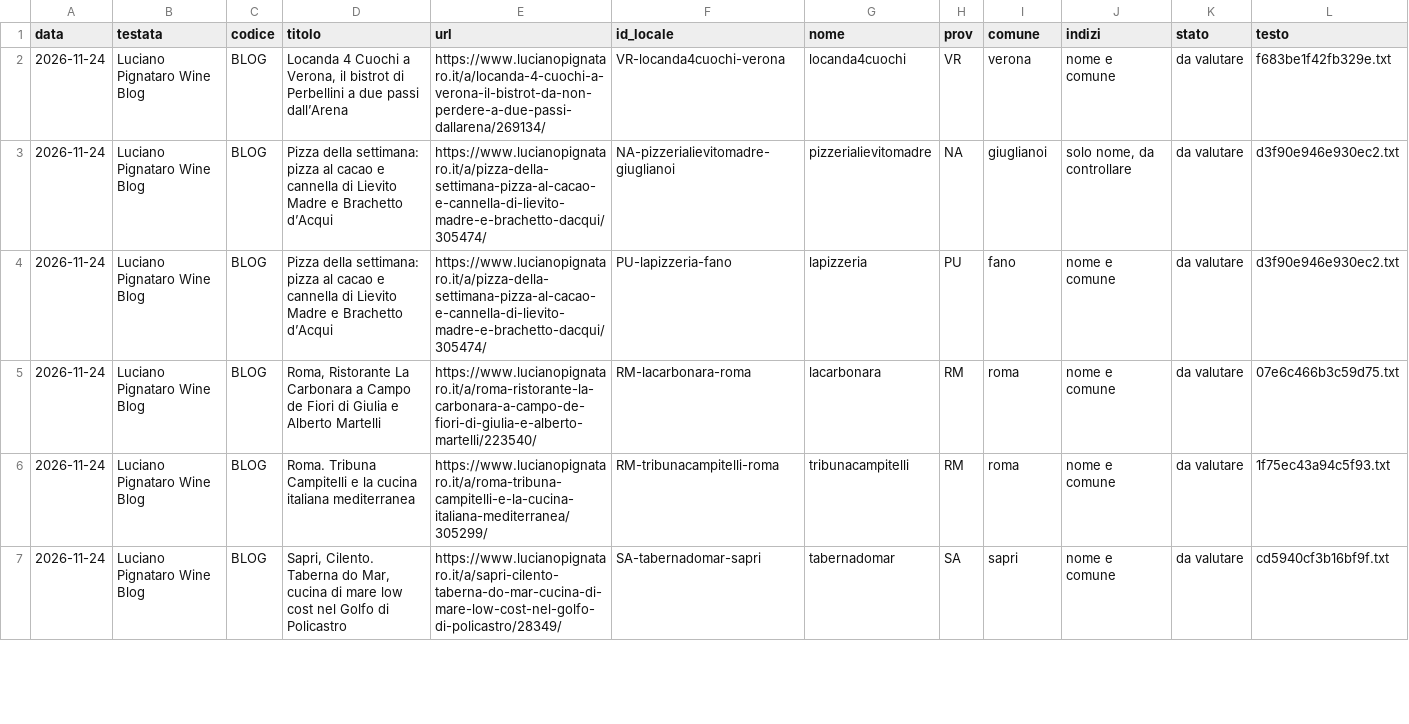
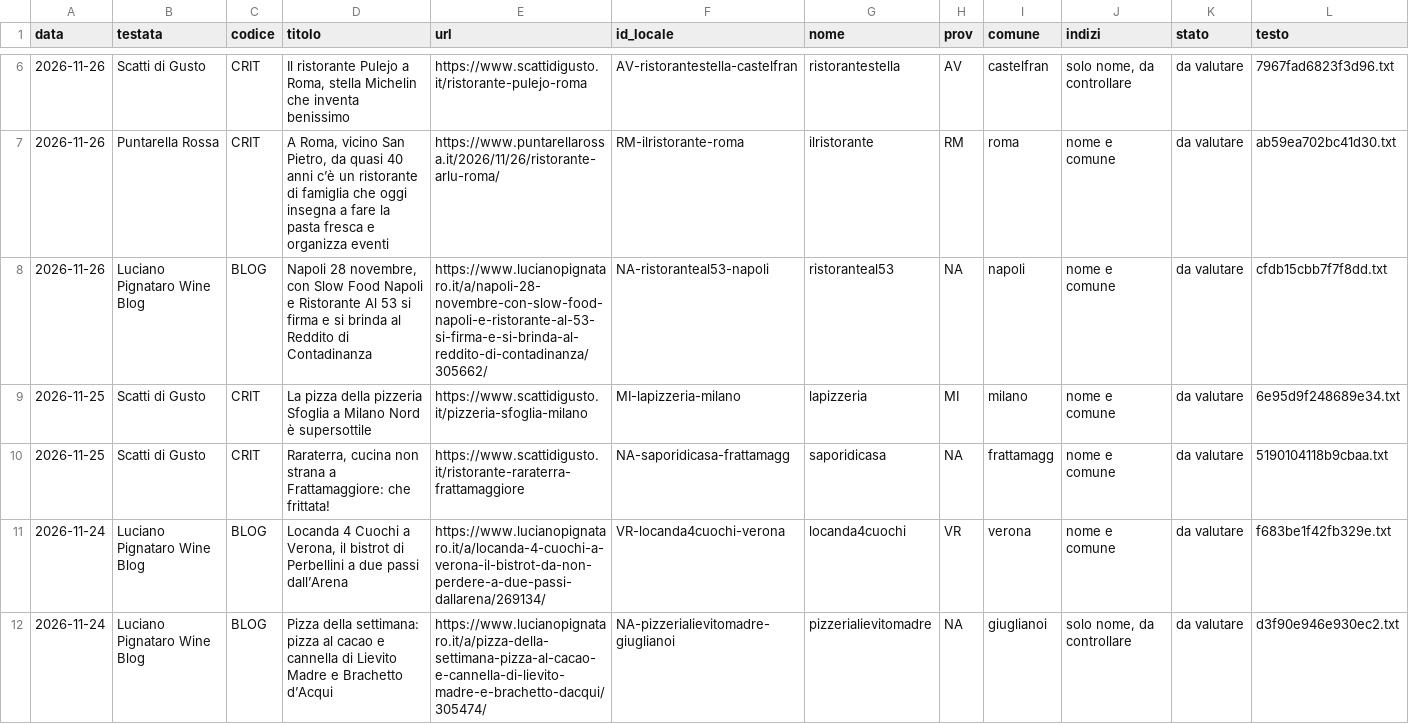
Before and after one commit to drdonatistefano-cmyk/achdinners.com, a CSV file: rassegna/candidati.csv, drawn as a sheet; only a part is shown, gaps mark what is left out; the shorter side is filled out with more unchanged rows; the diff covers the shown part only.

```diff
--- a/rassegna/candidati.csv
+++ b/rassegna/candidati.csv
@@ -2 +6,6 @@ data,testata,codice,titolo,url,id_locale,nome,prov,comune,indizi,stato,testo
+2026-11-26,Scatti di Gusto,CRIT,"Il ristorante Pulejo a Roma, stella Michelin che inventa benissimo",https://www.scattidigusto.it/ristorante-pulejo-roma,AV-ristorantestella-castelfran,ristorantestella,AV,castelfran,"solo nome, da controllare",da valutare,7967fad6823f3d96.txt
+2026-11-26,Puntarella Rossa,CRIT,"A Roma, vicino San Pietro, da quasi 40 anni c’è un ristorante di famiglia che oggi insegna a fare la pasta fresca e organizza eventi",https://www.puntarellarossa.it/2026/11/26/ristorante-arlu-roma/,RM-ilristorante-roma,ilristorante,RM,roma,nome e comune,da valutare,ab59ea702bc41d30.txt
+2026-11-26,Luciano Pignataro Wine Blog,BLOG,"Napoli 28 novembre, con Slow Food Napoli e Ristorante Al 53 si firma e si brinda al Reddito di Contadinanza",https://www.lucianopignataro.it/a/napoli-28-novembre-con-slow-food-napoli-e-ristorante-al-53-si-firma-e-si-brinda-al-reddito-di-contadinanza/305662/,NA-ristoranteal53-napoli,ristoranteal53,NA,napoli,nome e comune,da valutare,cfdb15cbb7f7f8dd.txt
+2026-11-25,Scatti di Gusto,CRIT,La pizza della pizzeria Sfoglia a Milano Nord è supersottile,https://www.scattidigusto.it/pizzeria-sfoglia-milano,MI-lapizzeria-milano,lapizzeria,MI,milano,nome e comune,da valutare,6e95d9f248689e34.txt
+2026-11-25,Scatti di Gusto,CRIT,"Raraterra, cucina non strana a Frattamaggiore: che frittata!",https://www.scattidigusto.it/ristorante-raraterra-frattamaggiore,NA-saporidicasa-frattamagg,saporidicasa,NA,frattamagg,nome e comune,da valutare,5190104118b9cbaa.txt
 2026-11-24,Luciano Pignataro Wine Blog,BLOG,"Locanda 4 Cuochi a Verona, il bistrot di Perbellini a due passi dall’Arena",https://www.lucianopignataro.it/a/locanda-4-cuochi-a-verona-il-bistrot-da-non-perdere-a-due-passi-dallarena/269134/,VR-locanda4cuochi-verona,locanda4cuochi,VR,verona,nome e comune,da valutare,f683be1f42fb329e.txt
```
Also changed, not shown: 4 added rows and 2 edited cells elsewhere in this file, rassegna/registro-letture.csv, 25 other files.
